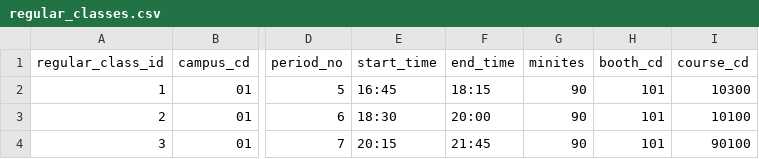
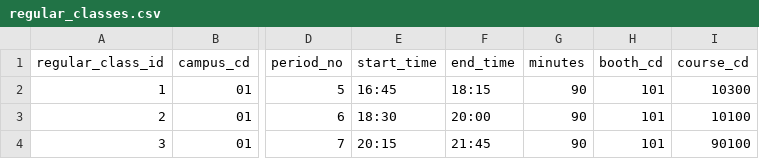
Before and after one commit to Taichi-Muraoka/mypage-sample, a CSV file: source/web-testea/database/csv/demo/regular_classes.csv, drawn as a sheet; only a part is shown, gaps mark what is left out; the diff names each change by its address in the sheet, - before the commit and + after, or states it on an @@ line.

```diff
--- a/source/web-testea/database/csv/demo/regular_classes.csv
+++ b/source/web-testea/database/csv/demo/regular_classes.csv
-G1: minites
+G1: minutes
```
Also changed, not shown: source/web-testea/database/csv/regular_classes.csv, source/web-testea/database/csv/schedules.csv, 16 other files.
